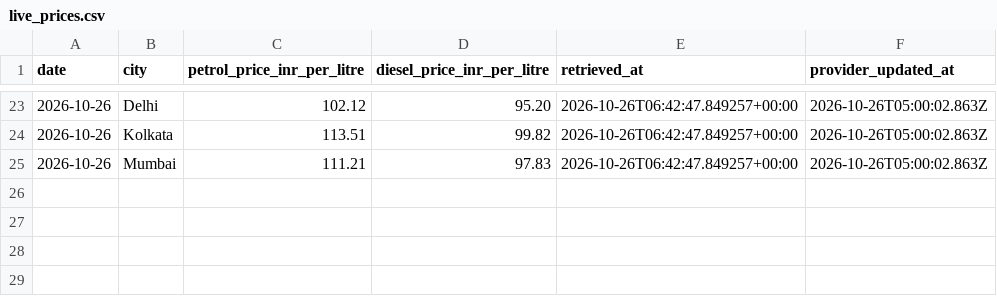
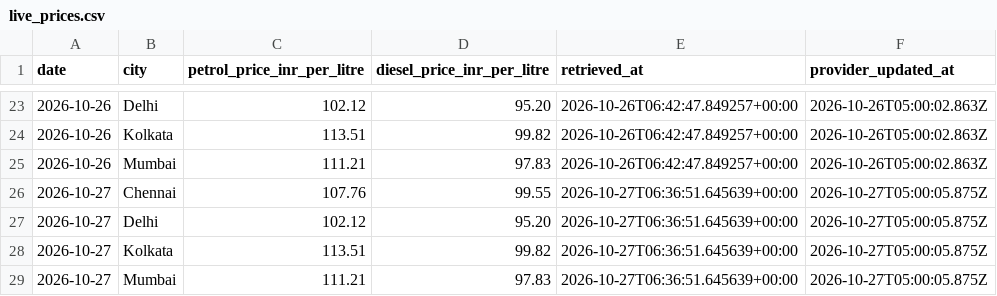
Before and after one commit to SanthoshEasuwar/fuel-price-prediction-sys, a CSV file: Data/live_prices.csv, drawn as a sheet; only a part is shown, gaps mark what is left out.

```diff
--- a/Data/live_prices.csv
+++ b/Data/live_prices.csv
@@ -25 +25,5 @@ date,city,petrol_price_inr_per_litre,diesel_price_inr_per_litre,retrieved_at,pro
 2026-10-26,Mumbai,111.21,97.83,2026-10-26T06:42:47.849257+00:00,2026-10-26T05:00:02.863Z
+2026-10-27,Chennai,107.76,99.55,2026-10-27T06:36:51.645639+00:00,2026-10-27T05:00:05.875Z
+2026-10-27,Delhi,102.12,95.20,2026-10-27T06:36:51.645639+00:00,2026-10-27T05:00:05.875Z
+2026-10-27,Kolkata,113.51,99.82,2026-10-27T06:36:51.645639+00:00,2026-10-27T05:00:05.875Z
+2026-10-27,Mumbai,111.21,97.83,2026-10-27T06:36:51.645639+00:00,2026-10-27T05:00:05.875Z
```
Also changed, not shown: Data/daily_forecasts.csv.
